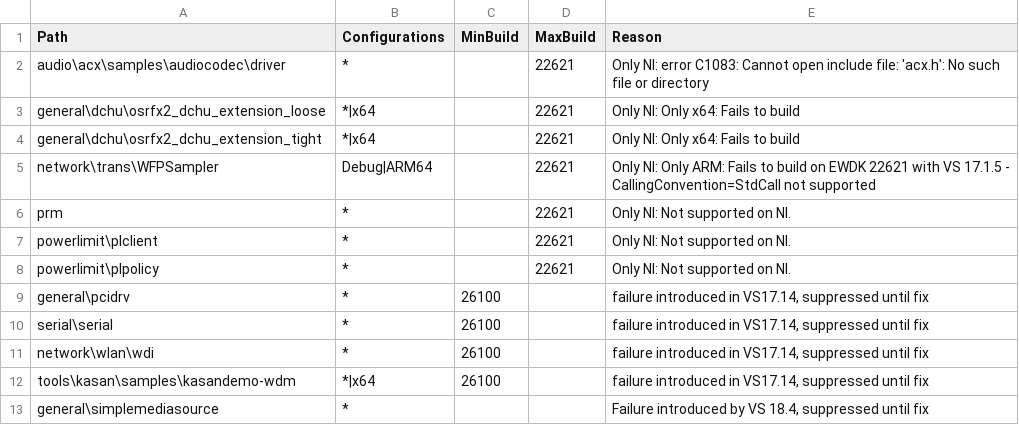
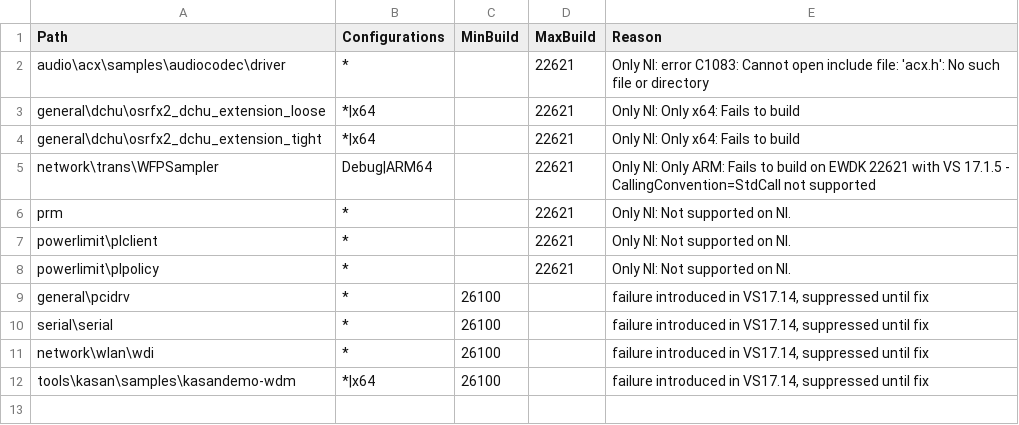
Before and after one commit to microsoft/Windows-driver-samples, a CSV file: exclusions.csv, drawn as a sheet.

```diff
--- a/exclusions.csv
+++ b/exclusions.csv
@@ -12,2 +12 @@ network\wlan\wdi,*,26100,,"failure introduced in VS17.14, suppressed until fix"
 tools\kasan\samples\kasandemo-wdm,*|x64,26100,,"failure introduced in VS17.14, suppressed until fix"
-general\simplemediasource,*,,,"Failure introduced by VS 18.4, suppressed until fix"
```
